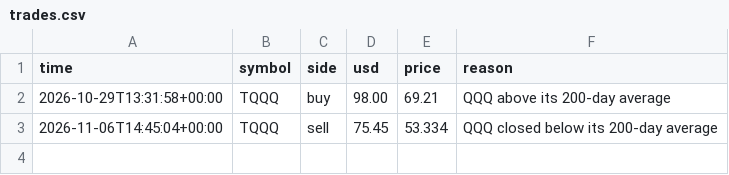
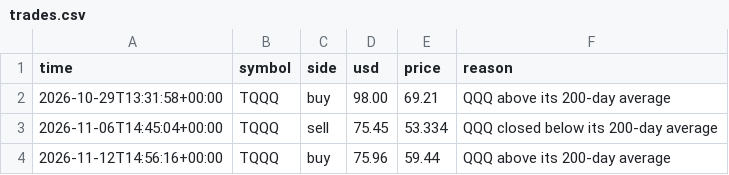
Before and after one commit to Quincith/trading-bots, a CSV file: aggressive/trades.csv, drawn as a sheet.

```diff
--- a/aggressive/trades.csv
+++ b/aggressive/trades.csv
@@ -3 +3,2 @@ time,symbol,side,usd,price,reason
 2026-11-06T14:45:04+00:00,TQQQ,sell,75.45,53.334,QQQ closed below its 200-day average
+2026-11-12T14:56:16+00:00,TQQQ,buy,75.96,59.44,QQQ above its 200-day average
```
Also changed, not shown: aggressive/equity.csv, copycat/equity.csv, 17 other files.
